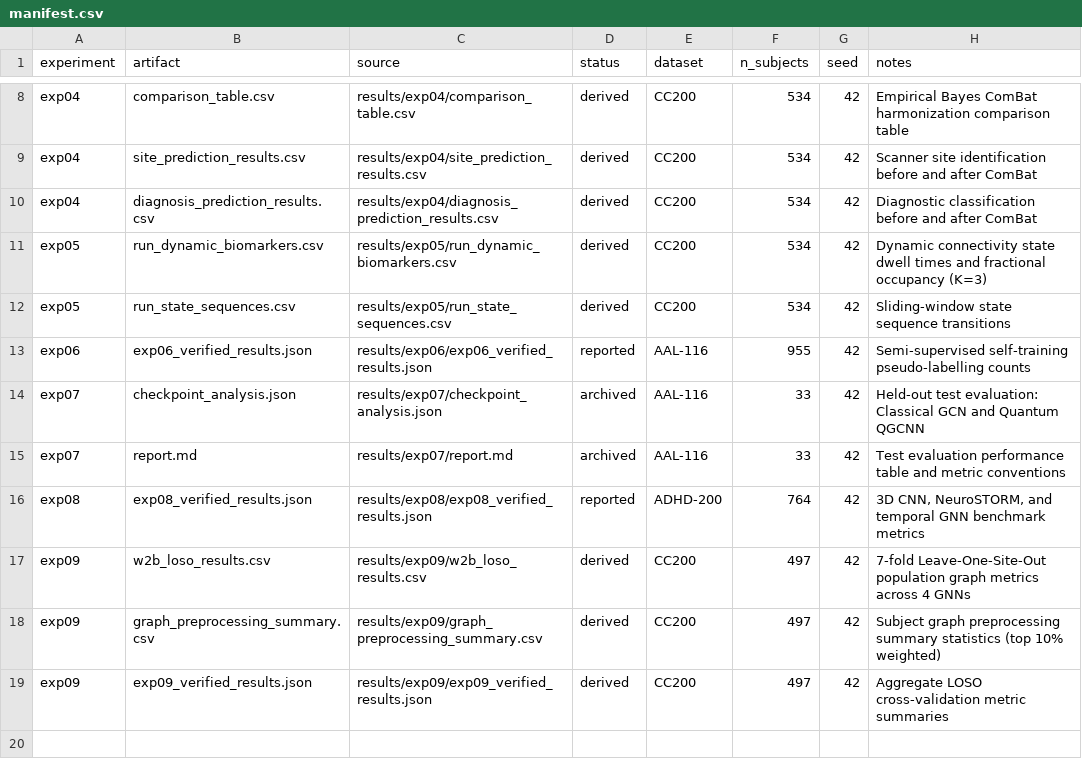
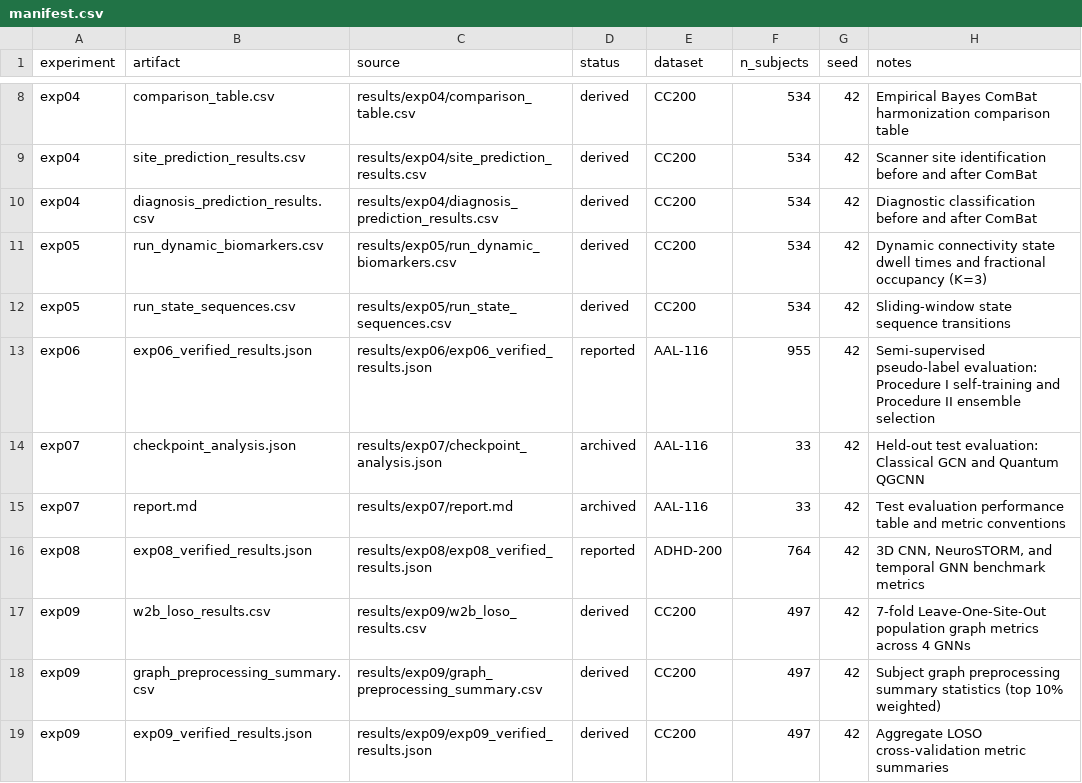
Before and after one commit to YashBhardwaj21/adhd-classification, a CSV file: results/manifest.csv, drawn as a sheet; only a part is shown, gaps mark what is left out.

```diff
--- a/results/manifest.csv
+++ b/results/manifest.csv
@@ -12,3 +12,3 @@ exp05,run_dynamic_biomarkers.csv,results/exp05/run_dynamic_biomarkers.csv,derive
 exp05,run_state_sequences.csv,results/exp05/run_state_sequences.csv,derived,CC200,534,42,Sliding-window state sequence transitions
-exp06,exp06_verified_results.json,results/exp06/exp06_verified_results.json,reported,AAL-116,955,42,Semi-supervised self-training pseudo-labelling counts
+exp06,exp06_verified_results.json,results/exp06/exp06_verified_results.json,reported,AAL-116,955,42,"Semi-supervised pseudo-label evaluation: Procedure I self-training and Procedure II ensemble selection"
 exp07,checkpoint_analysis.json,results/exp07/checkpoint_analysis.json,archived,AAL-116,33,42,"Held-out test evaluation: Classical GCN and Quantum QGCNN"
```
Also changed, not shown: 22 other files.
